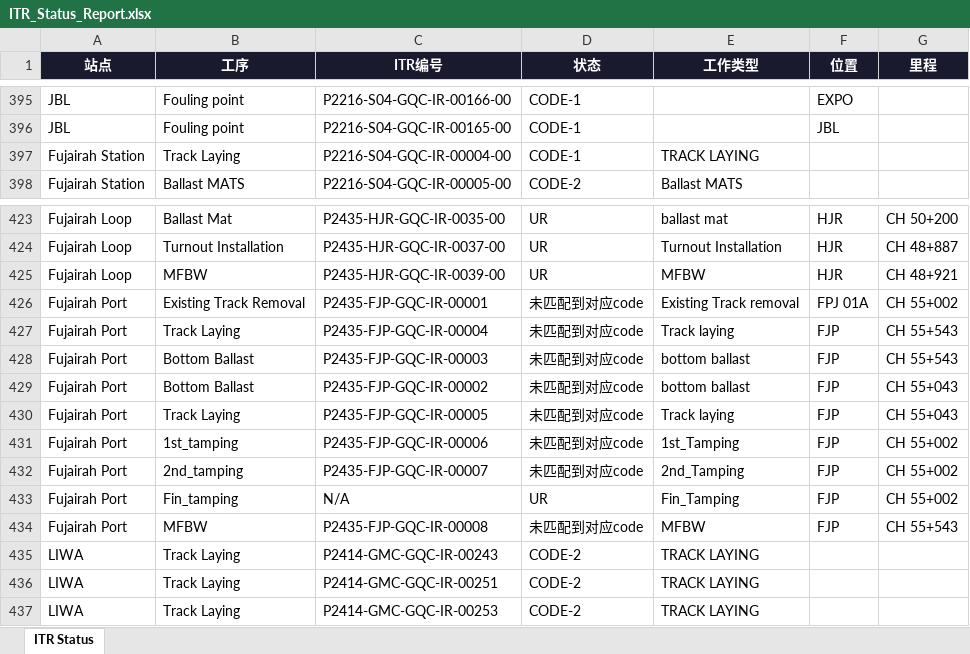
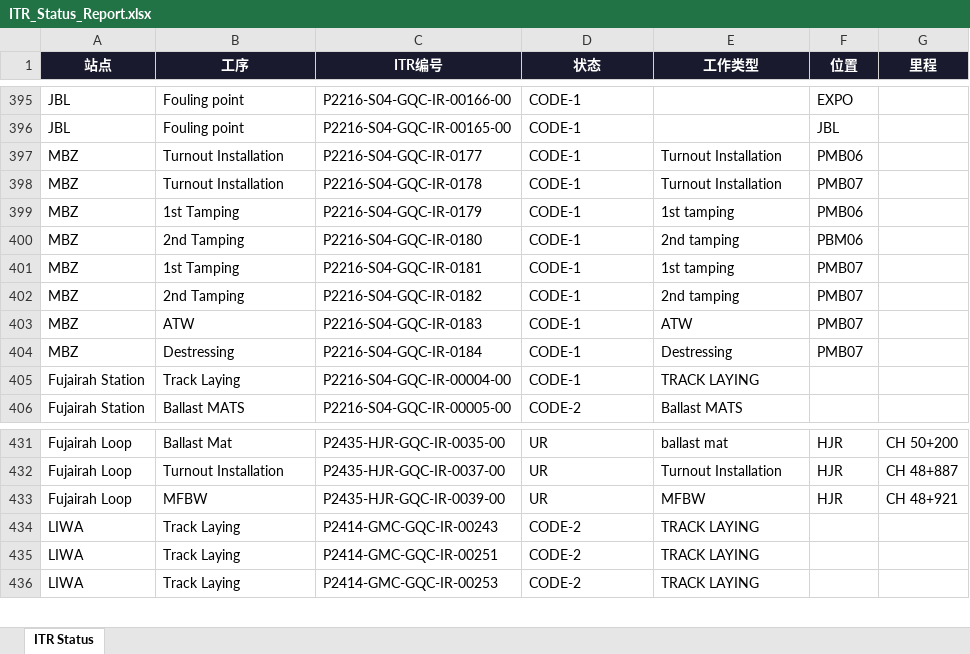
Before and after one commit to WeaJpp/itr-report, an Excel workbook: ITR_Status_Report.xlsx, sheet ITR Status, drawn as a sheet; only a part is shown, gaps mark what is left out; values as stored, in another font and other column widths than the file's, no borders; removed rows and columns are numbered as before the commit, all else as after; the diff names each change by its address in the sheet, - before the commit and + after, or states it on an @@ line.

Commit message:
ITR Report 2026-06-23

```diff
--- a/ITR_Status_Report.xlsx (sheet ITR Status)
+++ b/ITR_Status_Report.xlsx (sheet ITR Status)
+row 397: MBZ | Turnout Installation | P2216-S04-GQC-IR-0177 | CODE-1 | Turnout Installation | PMB06
+row 398: MBZ | Turnout Installation | P2216-S04-GQC-IR-0178 | CODE-1 | Turnout Installation | PMB07
+row 399: MBZ | 1st Tamping | P2216-S04-GQC-IR-0179 | CODE-1 | 1st tamping | PMB06
+row 400: MBZ | 2nd Tamping | P2216-S04-GQC-IR-0180 | CODE-1 | 2nd tamping | PBM06
+row 401: MBZ | 1st Tamping | P2216-S04-GQC-IR-0181 | CODE-1 | 1st tamping | PMB07
+row 402: MBZ | 2nd Tamping | P2216-S04-GQC-IR-0182 | CODE-1 | 2nd tamping | PMB07
+row 403: MBZ | ATW | P2216-S04-GQC-IR-0183 | CODE-1 | ATW | PMB07
+row 404: MBZ | Destressing | P2216-S04-GQC-IR-0184 | CODE-1 | Destressing | PMB07
-row 426: Fujairah Port | Existing Track Removal | P2435-FJP-GQC-IR-00001 | 未匹配到对应code | Existing Track removal | FPJ 01A | CH 55+002
-row 427: Fujairah Port | Track Laying | P2435-FJP-GQC-IR-00004 | 未匹配到对应code | Track laying | FJP | CH 55+543
-row 428: Fujairah Port | Bottom Ballast | P2435-FJP-GQC-IR-00003 | 未匹配到对应code | bottom ballast | FJP | CH 55+543
-row 429: Fujairah Port | Bottom Ballast | P2435-FJP-GQC-IR-00002 | 未匹配到对应code | bottom ballast | FJP | CH 55+043
-row 430: Fujairah Port | Track Laying | P2435-FJP-GQC-IR-00005 | 未匹配到对应code | Track laying | FJP | CH 55+043
-row 431: Fujairah Port | 1st_tamping | P2435-FJP-GQC-IR-00006 | 未匹配到对应code | 1st_Tamping | FJP | CH 55+002
-row 432: Fujairah Port | 2nd_tamping | P2435-FJP-GQC-IR-00007 | 未匹配到对应code | 2nd_Tamping | FJP | CH 55+002
-row 433: Fujairah Port | Fin_tamping | N/A | UR | Fin_Tamping | FJP | CH 55+002
-row 434: Fujairah Port | MFBW | P2435-FJP-GQC-IR-00008 | 未匹配到对应code | MFBW | FJP | CH 55+543
```
Also changed, not shown: 2 other files.
